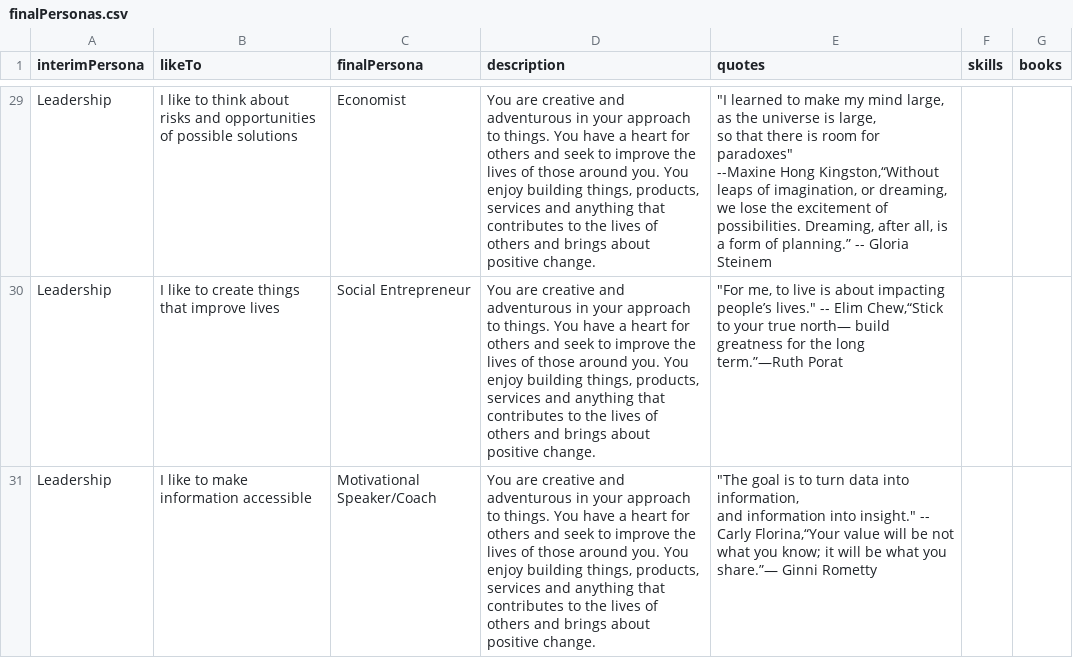
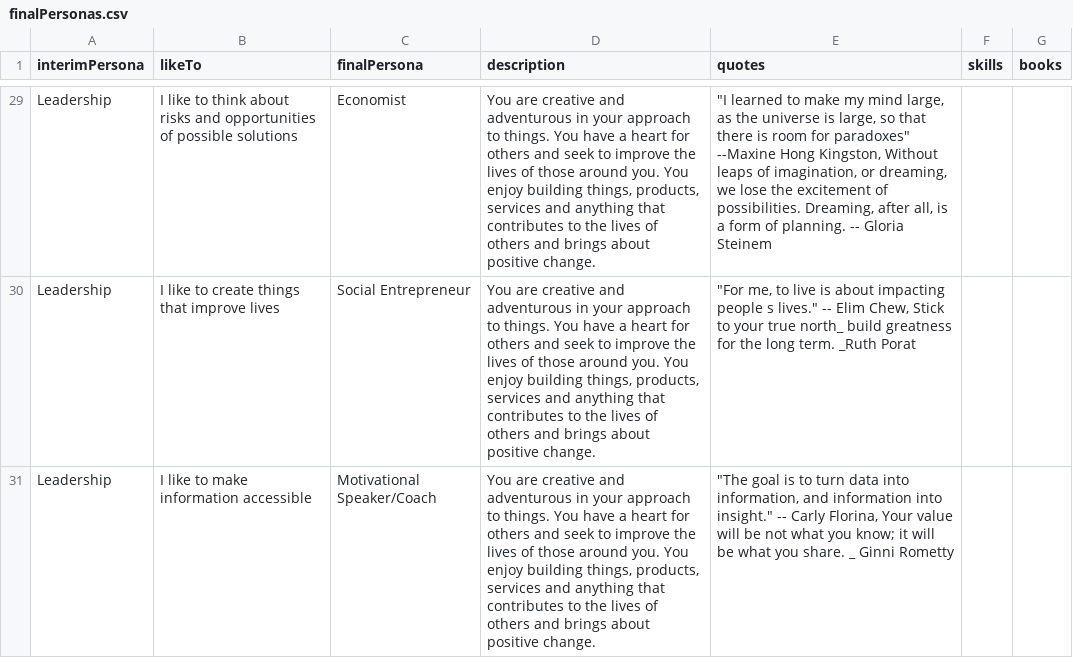
Before and after one commit to beanwillis/ARTJAM, a CSV file: csv/finalPersonas.csv, drawn as a sheet; only a part is shown, gaps mark what is left out; the diff covers the shown part only; the diff names each change by its address in the sheet, - before the commit and + after, or states it on an @@ line.

```diff
--- a/csv/finalPersonas.csv
+++ b/csv/finalPersonas.csv
-E29 (quotes): …--Maxine Hong Kingston,“Without leaps of imagination, or dreaming, we lose the excitement of possibilities. Dreaming, after all, is a form of planning.” -- Gloria…
+E29 (quotes): …--Maxine Hong Kingston, Without leaps of imagination, or dreaming, we lose the excitement of possibilities. Dreaming, after all, is a form of planning. -- Gloria…
-E30 (quotes): …about impacting people’s lives." -- Elim Chew,“Stick to your true north― build greatness for the long term.”―Ruth Porat
+E30 (quotes): …about impacting people s lives." -- Elim Chew, Stick to your true north_ build greatness for the long term. _Ruth Porat
-E31 (quotes): …-- Carly Florina,“Your value will be not what you know; it will be what you share.”― Ginni Rometty
+E31 (quotes): …-- Carly Florina, Your value will be not what you know; it will be what you share. _ Ginni Rometty
```
Also changed, not shown: 27 edited cells elsewhere in this file, 26 other files.
